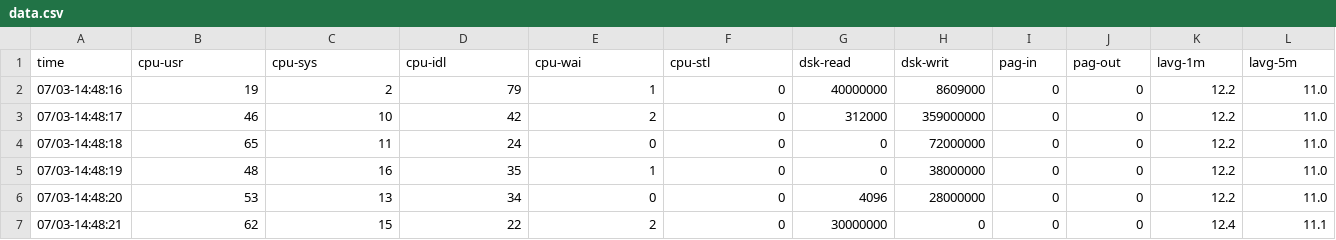
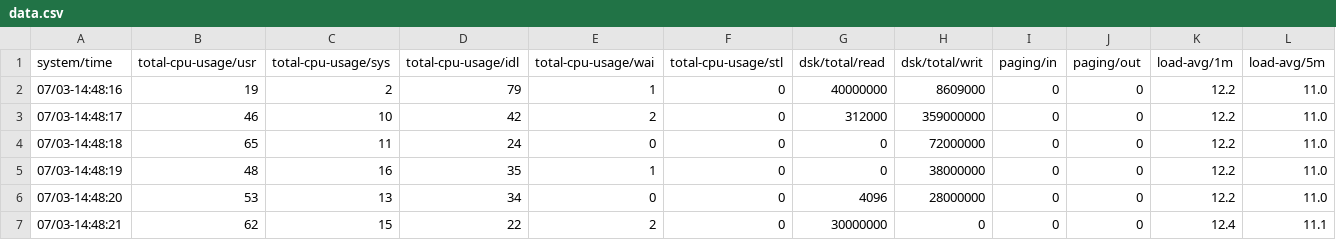
Before and after one commit to rodmoioliveira/Gnuplotting-Stuff, a CSV file: dstat/data/csv/data.csv, drawn as a sheet; only a part is shown; removed rows and columns are numbered as before the commit, all else as after; rows hold the shown columns only; the diff names each change by its address in the sheet, - before the commit and + after, or states it on an @@ line.

```diff
--- a/dstat/data/csv/data.csv
+++ b/dstat/data/csv/data.csv
-row 1: time | cpu-usr | cpu-sys | cpu-idl | cpu-wai | cpu-stl | dsk-read | dsk-writ | pag-in | pag-out | lavg-1m | lavg-5m
+row 1: system/time | total-cpu-usage/usr | total-cpu-usage/sys | total-cpu-usage/idl | total-cpu-usage/wai | total-cpu-usage/stl | dsk/total/read | dsk/total/writ | paging/in | paging/out | load-avg/1m | load-avg/5m
```
Also changed, not shown: 2 other files.
